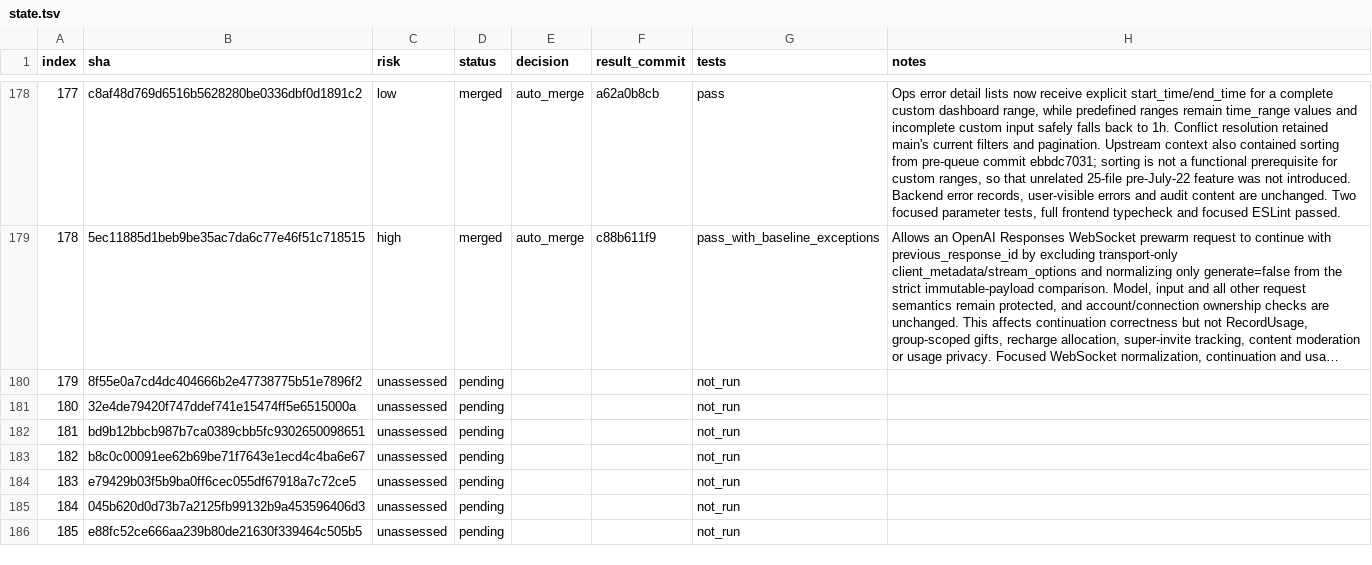
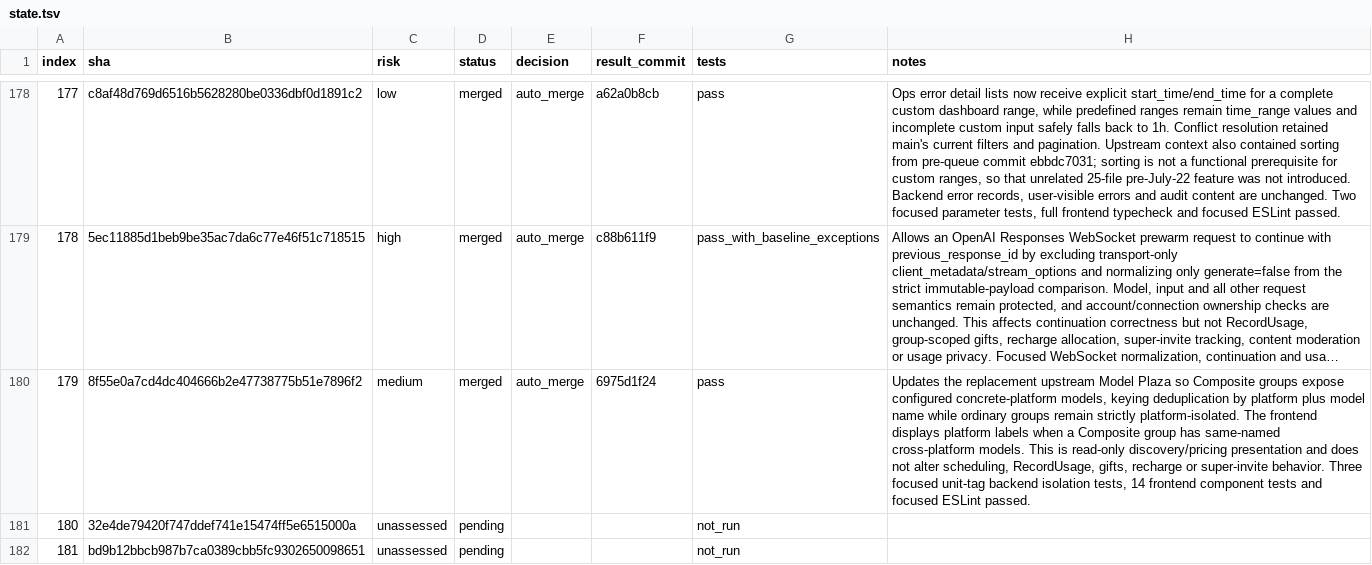
Before and after one commit to walaqi/sub2api, a TSV file: merge-state/sync-2-merge-v3/state.tsv, drawn as a sheet; only a part is shown, gaps mark what is left out; the shorter side is filled out with more unchanged rows; long unchanged cells end in …; the diff names each change by its address in the sheet, - before the commit and + after, or states it on an @@ line.

Commit message:
chore(merge): record composite model plaza fix

```diff
--- a/merge-state/sync-2-merge-v3/state.tsv
+++ b/merge-state/sync-2-merge-v3/state.tsv
-C180 (risk): unassessed
+C180 (risk): medium
-D180 (status): pending
+D180 (status): merged
-E180 (decision): (empty)
+E180 (decision): auto_merge
-F180 (result_commit): (empty)
+F180 (result_commit): 6975d1f24
-G180 (tests): not_run
+G180 (tests): pass
-H180 (notes): (empty)
+H180 (notes): Updates the replacement upstream Model Plaza so Composite groups expose configured concrete-platform models, keying deduplication by platform plus model name while ordinary groups remain strictly platform-isolated. The frontend displays platform labels when a Composite group has same-named cross-platform models. This is read-only discovery/pricing presentation and does not alter scheduling, RecordUsage, gifts, recharge or super-invite behavior. Three focused unit-tag backend isolation tests, 14 frontend component tests and focused ESLint passed.
```
Also changed, not shown: 1 other file.
